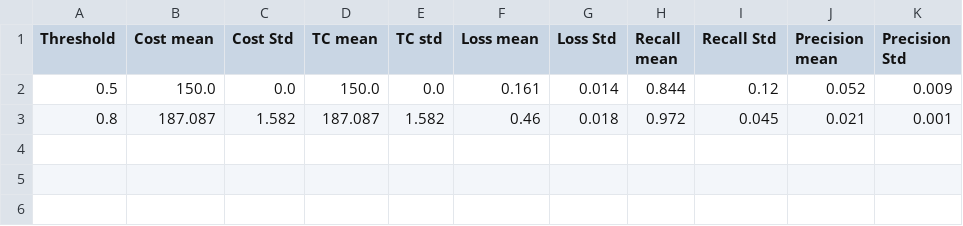
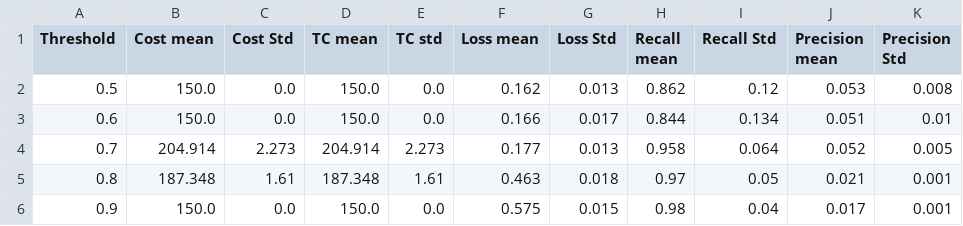
Before and after one commit to pmaglione/classification_model, a CSV file: results/it50_d50_b01_lr5/smart_stop_mv_not_expert_it50_d50_b01_cr05.csv, drawn as a sheet.

```diff
--- a/results/it50_d50_b01_lr5/smart_stop_mv_not_expert_it50_d50_b01_cr05.csv
+++ b/results/it50_d50_b01_lr5/smart_stop_mv_not_expert_it50_d50_b01_cr05.csv
@@ -1,3 +1,6 @@
 Threshold,Cost mean,Cost Std,TC mean,TC std,Loss mean,Loss Std,Recall mean,Recall Std,Precision mean,Precision Std
-0.5,150.0,0.0,150.0,0.0,0.161,0.014,0.844,0.12,0.052,0.009
-0.8,187.087,1.582,187.087,1.582,0.46,0.018,0.972,0.045,0.021,0.001
+0.5,150.0,0.0,150.0,0.0,0.162,0.013,0.862,0.12,0.053,0.008
+0.6,150.0,0.0,150.0,0.0,0.166,0.017,0.844,0.134,0.051,0.01
+0.7,204.914,2.273,204.914,2.273,0.177,0.013,0.958,0.064,0.052,0.005
+0.8,187.348,1.61,187.348,1.61,0.463,0.018,0.97,0.05,0.021,0.001
+0.9,150.0,0.0,150.0,0.0,0.575,0.015,0.98,0.04,0.017,0.001
```
Also changed, not shown: results/it50_d50_b9_lr5/smart_stop_mv_not_expert_it50_d50_b9_cr05.csv, 54 other files.
